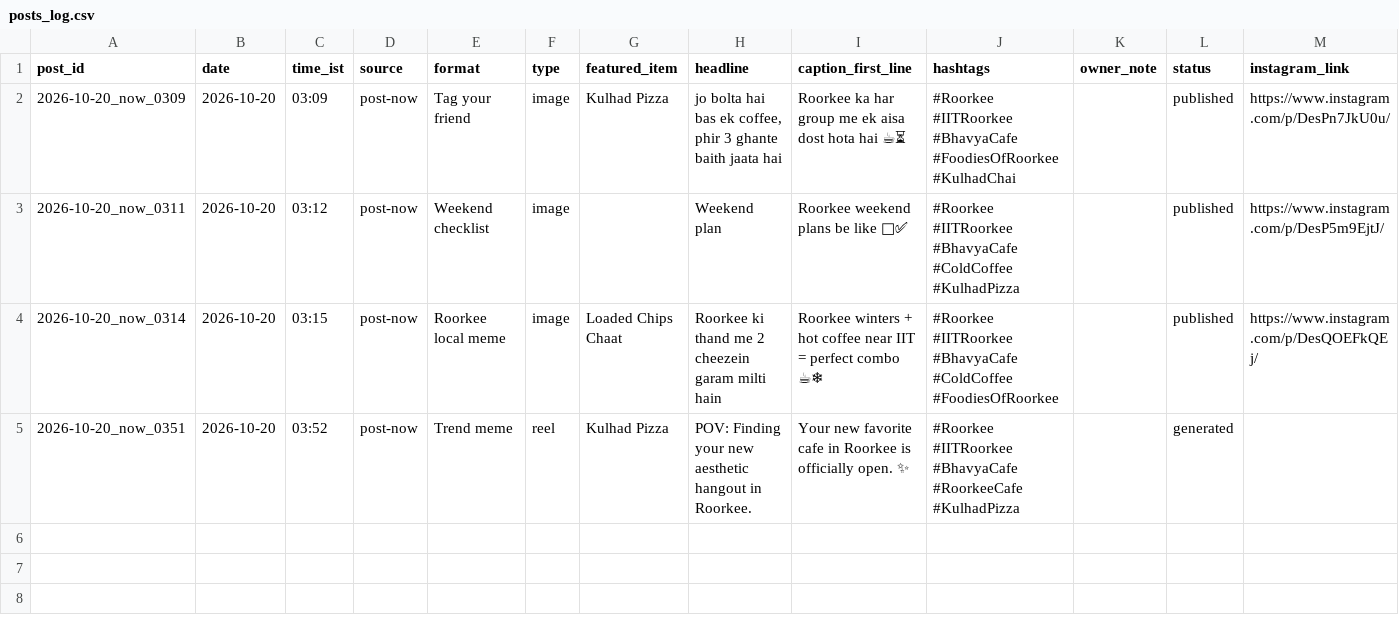
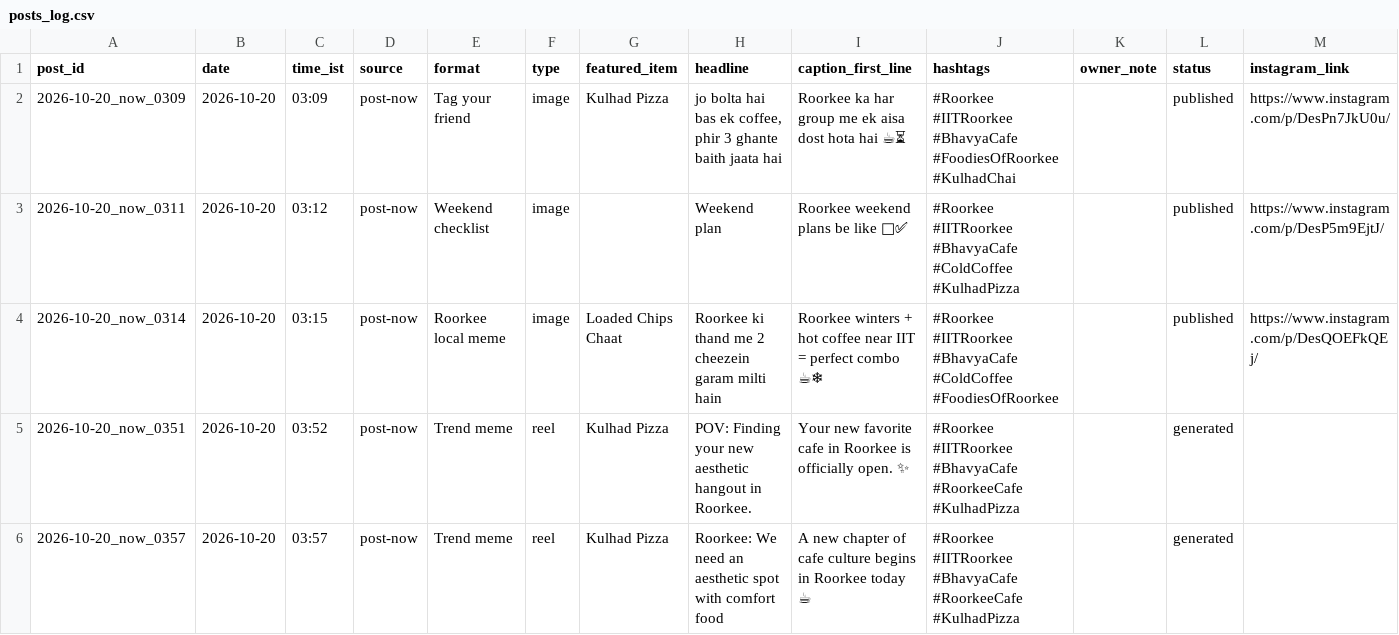
Before and after one commit to suryanshsharma2525-rgb/bhavya-insta-bot, a CSV file: data/posts_log.csv, drawn as a sheet; the diff names each change by its address in the sheet, - before the commit and + after, or states it on an @@ line.

Commit message:
Post now 2026-10-20_now_0357

```diff
--- a/data/posts_log.csv
+++ b/data/posts_log.csv
+row 6: 2026-10-20_now_0357 | 2026-10-20 | 03:57 | post-now | Trend meme | reel | Kulhad Pizza | Roorkee: We need an aesthetic spot with comfort food | A new chapter of cafe culture begins in Roorkee today ☕ | #Roorkee #IITRoorkee #BhavyaCafe #RoorkeeCafe #KulhadPizza |  | generated
```
Also changed, not shown: 5 other files.
